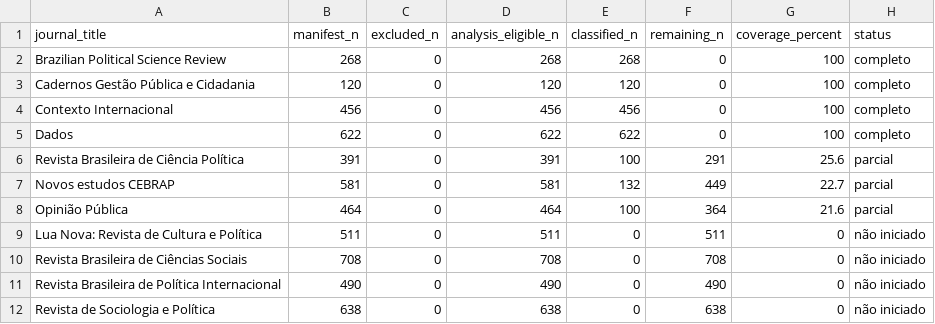
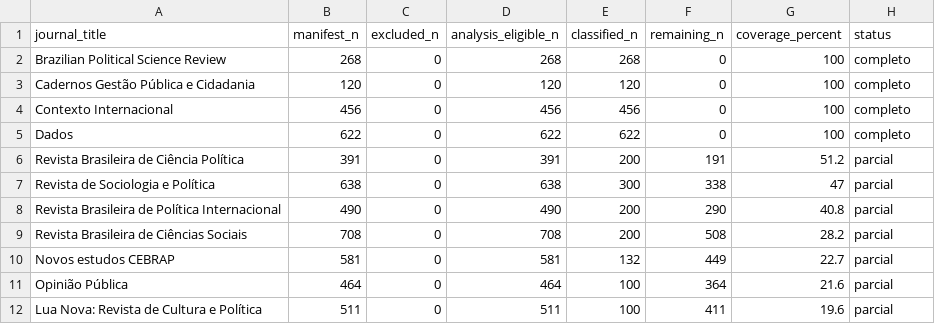
Before and after one commit to mgaldino/metodos-cp-brasil, a CSV file: quality_reports/credibility_classification_coverage_by_journal.csv, drawn as a sheet.

```diff
--- a/quality_reports/credibility_classification_coverage_by_journal.csv
+++ b/quality_reports/credibility_classification_coverage_by_journal.csv
@@ -5,8 +5,8 @@ Contexto Internacional,456,0,456,456,0,100,completo
 Dados,622,0,622,622,0,100,completo
-Revista Brasileira de Ciência Política,391,0,391,100,291,25.6,parcial
+Revista Brasileira de Ciência Política,391,0,391,200,191,51.2,parcial
+Revista de Sociologia e Política,638,0,638,300,338,47,parcial
+Revista Brasileira de Política Internacional,490,0,490,200,290,40.8,parcial
+Revista Brasileira de Ciências Sociais,708,0,708,200,508,28.2,parcial
 Novos estudos CEBRAP,581,0,581,132,449,22.7,parcial
 Opinião Pública,464,0,464,100,364,21.6,parcial
-Lua Nova: Revista de Cultura e Política,511,0,511,0,511,0,não iniciado
-Revista Brasileira de Ciências Sociais,708,0,708,0,708,0,não iniciado
-Revista Brasileira de Política Internacional,490,0,490,0,490,0,não iniciado
-Revista de Sociologia e Política,638,0,638,0,638,0,não iniciado
+Lua Nova: Revista de Cultura e Política,511,0,511,100,411,19.6,parcial
```
Also changed, not shown: 1 other file.
